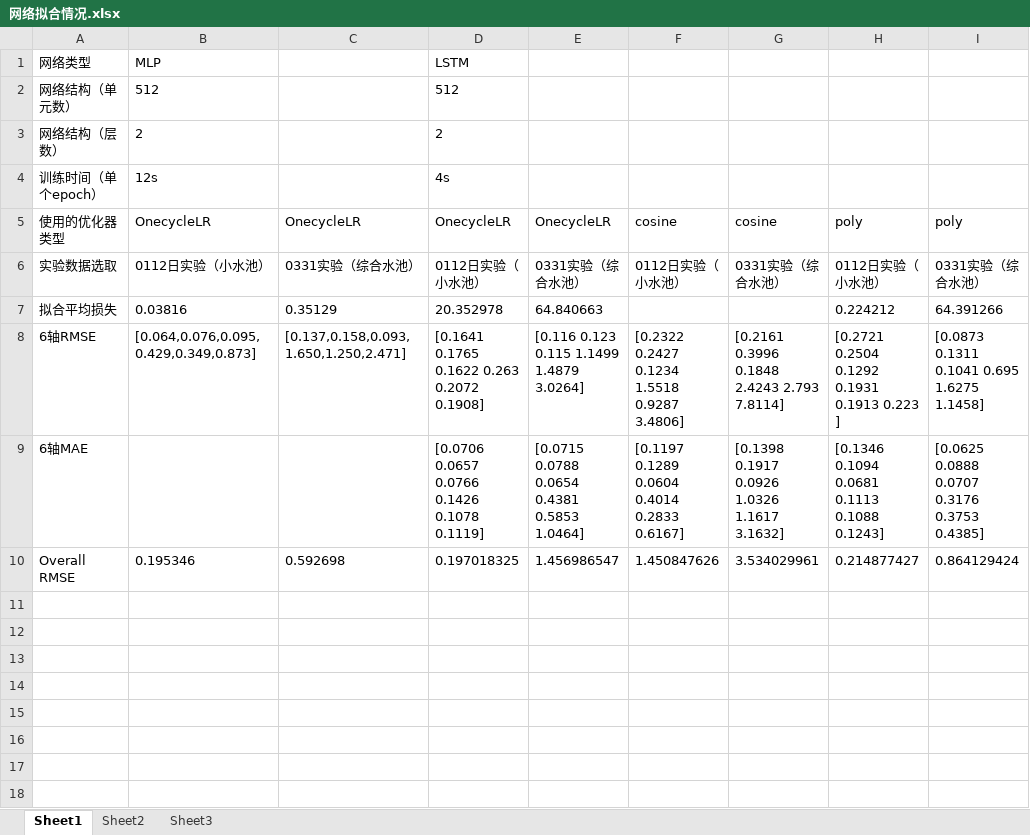
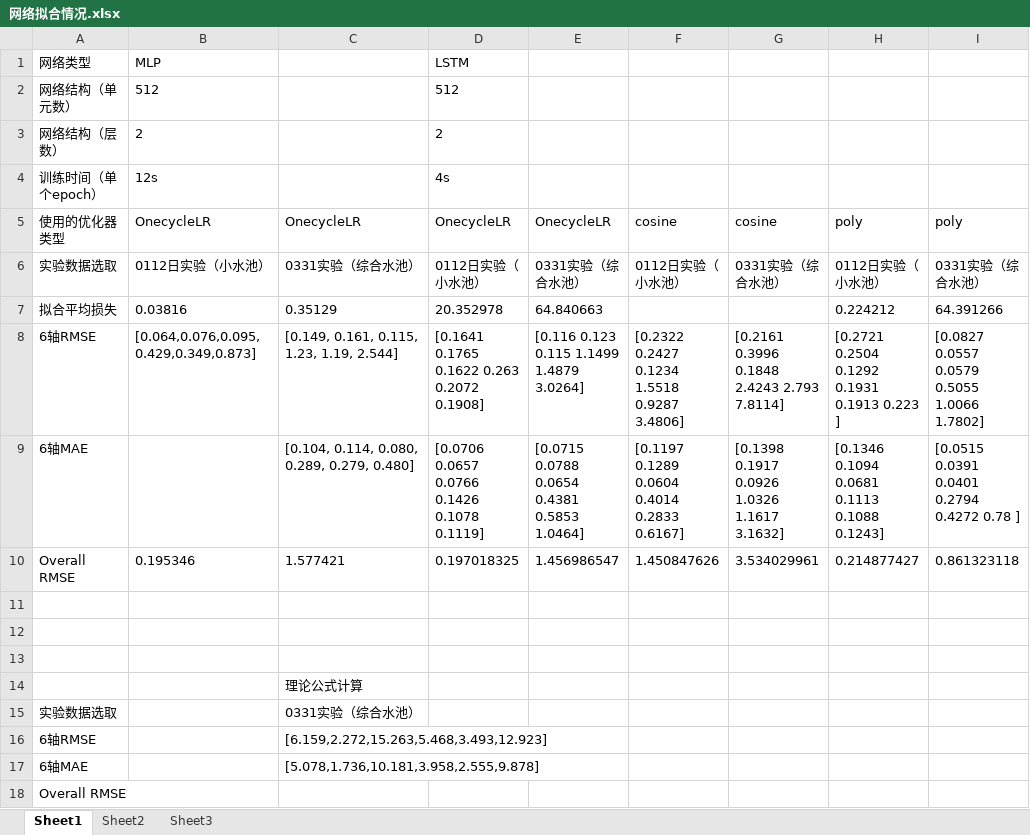
Before and after one commit to wyswang3/underwater_robot_control, an Excel workbook: results/网络拟合情况.xlsx, sheet Sheet1, drawn as a sheet; values as stored, in another font and other column widths than the file's, no borders; the diff names each change by its address in the sheet, - before the commit and + after, or states it on an @@ line.

```diff
--- a/results/网络拟合情况.xlsx (sheet Sheet1)
+++ b/results/网络拟合情况.xlsx (sheet Sheet1)
-C8: [0.137,0.158,0.093,1.650,1.250,2.471]
+C8: [0.149, 0.161, 0.115, 1.23, 1.19, 2.544]
-I8: [0.0873 0.1311 0.1041 0.695 1.6275 1.1458]
+I8: [0.0827 0.0557 0.0579 0.5055 1.0066 1.7802]
-C9: (empty)
+C9: [0.104, 0.114, 0.080, 0.289, 0.279, 0.480]
-I9: [0.0625 0.0888 0.0707 0.3176 0.3753 0.4385]
+I9: [0.0515 0.0391 0.0401 0.2794 0.4272 0.78 ]
-C10: 0.592698
+C10: 1.577421
-I10: 0.864129424
+I10: 0.861323118
+row 11: (empty)
+row 12: (empty)
+row 13: (empty)
+row 14:  |  | 理论公式计算
+row 15: 实验数据选取 |  | 0331实验（综合水池）
+row 16: 6轴RMSE |  | [6.159,2.272,15.263,5.468,3.493,12.923]
+row 17: 6轴MAE |  | [5.078,1.736,10.181,3.958,2.555,9.878]
+row 18: Overall RMSE
```
Also changed, not shown: 33 other files.
